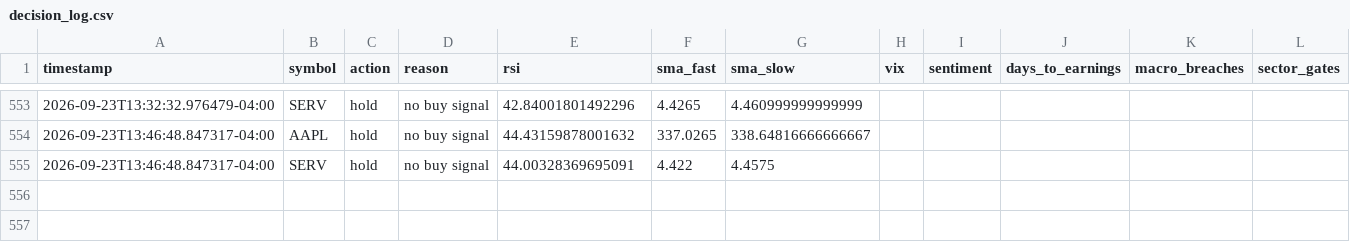
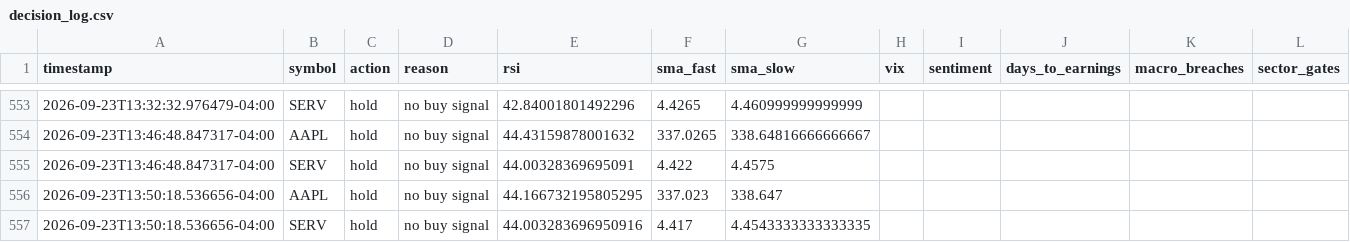
Before and after one commit to nguyenminhthanh0403-hub/graywind, a CSV file: state/small/decision_log.csv, drawn as a sheet; only a part is shown, gaps mark what is left out; the diff names each change by its address in the sheet, - before the commit and + after, or states it on an @@ line.

```diff
--- a/state/small/decision_log.csv
+++ b/state/small/decision_log.csv
+row 556: 2026-09-23T13:50:18.536656-04:00 | AAPL | hold | no buy signal | 44.166732195805295 | 337.023 | 338.647
+row 557: 2026-09-23T13:50:18.536656-04:00 | SERV | hold | no buy signal | 44.003283696950916 | 4.417 | 4.4543333333333335
```
Also changed, not shown: dashboard-data/small/equity_curve.csv, dashboard-data/small/status.csv.
